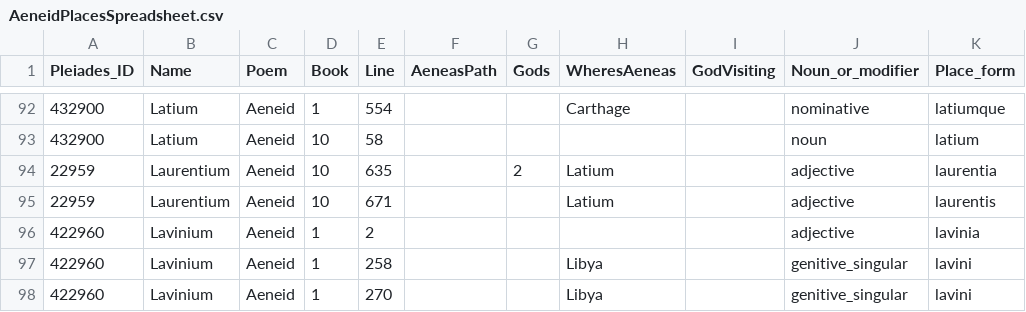
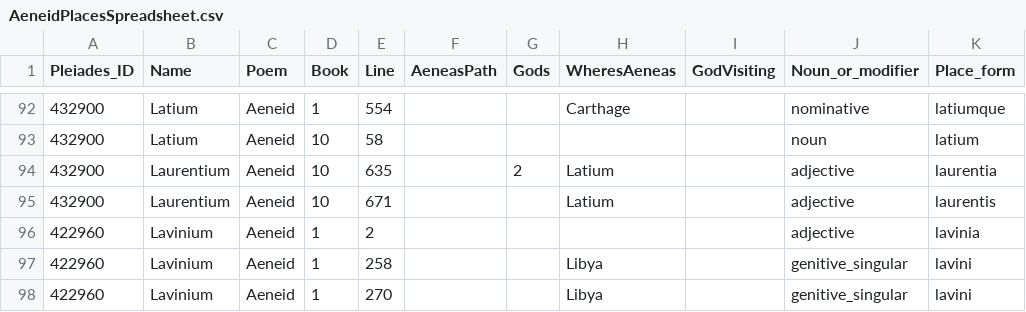
Before and after one commit to isaw-ga-3024/isaw-ga-3024.github.io, a CSV file: maticic-del-dm3769/AeneidPlacesFinalProject/AeneidPlacesSpreadsheet.csv, drawn as a sheet; only a part is shown, gaps mark what is left out; the diff names each change by its address in the sheet, - before the commit and + after, or states it on an @@ line.

Commit message:
185

```diff
--- a/maticic-del-dm3769/AeneidPlacesFinalProject/AeneidPlacesSpreadsheet.csv
+++ b/maticic-del-dm3769/AeneidPlacesFinalProject/AeneidPlacesSpreadsheet.csv
-A94:A95 (Pleiades_ID): 22959
+A94:A95 (Pleiades_ID): 432900
```
